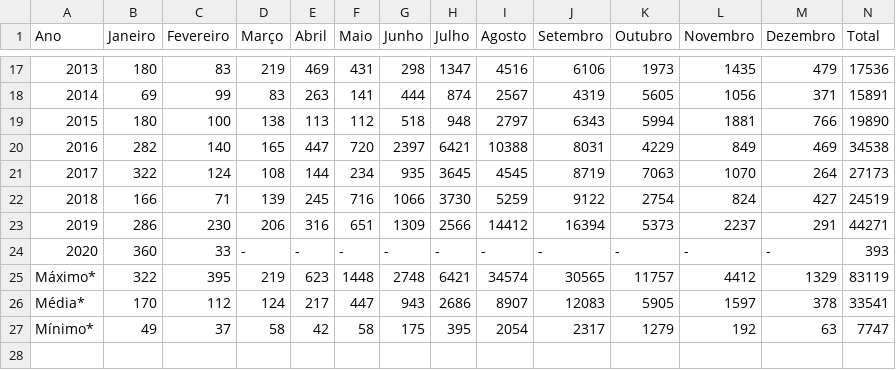
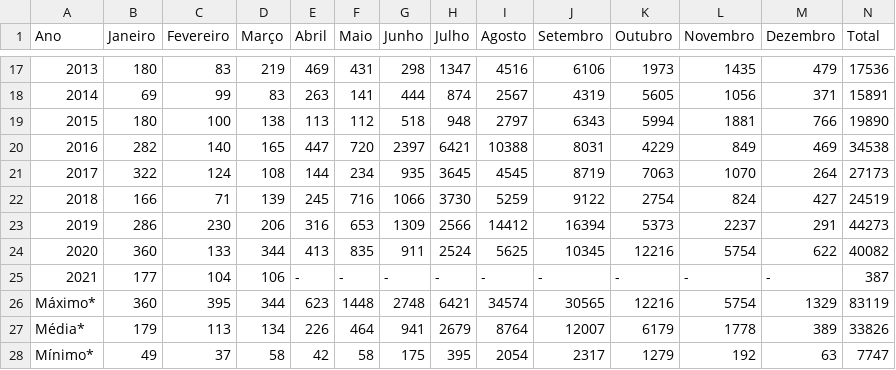
Before and after one commit to GracielaQuevedo/Dados, a CSV file: historico_pais_bolivia.csv, drawn as a sheet; only a part is shown, gaps mark what is left out; removed rows and columns are numbered as before the commit, all else as after; the diff names each change by its address in the sheet, - before the commit and + after, or states it on an @@ line.

Commit message:
historico_pais_bolivia2003_2021.csv

```diff
--- a/historico_pais_bolivia.csv
+++ b/historico_pais_bolivia.csv
-F23 (Maio): 651
+F23 (Maio): 653
-N23 (Total): 44271
+N23 (Total): 44273
+row 24: 2020 | 360 | 133 | 344 | 413 | 835 | 911 | 2524 | 5625 | 10345 | 12216 | 5754 | 622 | 40082
@@ column A (Ano) renumbered in row 25 @@
-B25 (Janeiro): 360
+B25 (Janeiro): 177
-C25 (Fevereiro): 33
+C25 (Fevereiro): 104
-D25 (Março): -
+D25 (Março): 106
-N25 (Total): 393
+N25 (Total): 387
-B26 (Janeiro): 322
+B26 (Janeiro): 360
-D26 (Março): 219
+D26 (Março): 344
-K26 (Outubro): 11757
+K26 (Outubro): 12216
-L26 (Novembro): 4412
+L26 (Novembro): 5754
-row 26: Média* | 170 | 112 | 124 | 217 | 447 | 943 | 2686 | 8907 | 12083 | 5905 | 1597 | 378 | 33541
+row 27: Média* | 179 | 113 | 134 | 226 | 464 | 941 | 2679 | 8764 | 12007 | 6179 | 1778 | 389 | 33826
```
